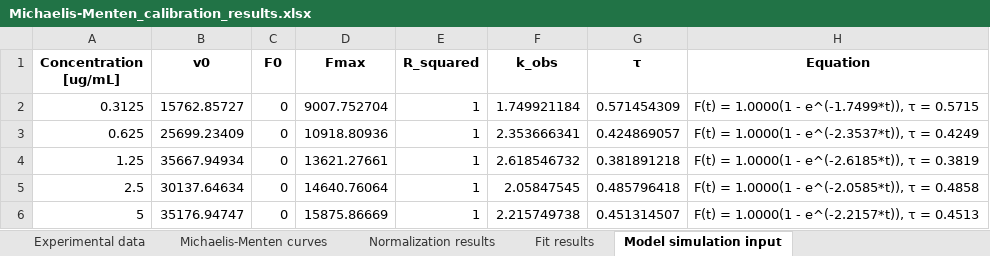
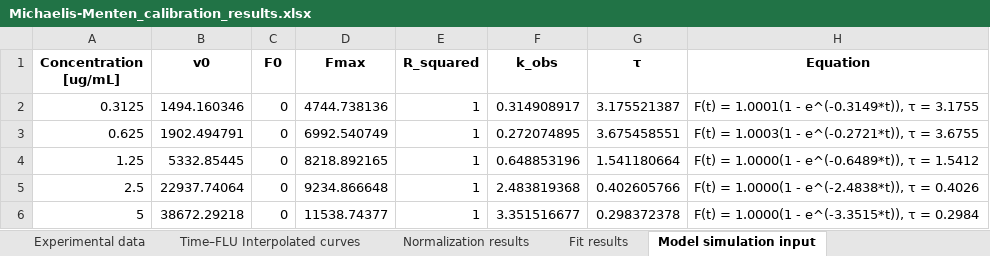
Before and after one commit to hyacinth1126/protease-simulator-3, an Excel workbook: Michaelis-Menten_calibration_results.xlsx, sheet Model simulation input, drawn as a sheet; values as stored, in another font and other column widths than the file's, no borders; the diff names each change by its address in the sheet, - before the commit and + after, or states it on an @@ line.

Commit message:
rename saved file.xlsx

```diff
--- a/Michaelis-Menten_calibration_results.xlsx (sheet Model simulation input)
+++ b/Michaelis-Menten_calibration_results.xlsx (sheet Model simulation input)
-sheet tab: Michaelis-Menten curves
+sheet tab: Time–FLU Interpolated curves
-B2 (v0): 15762.85727
+B2 (v0): 1494.160346
-D2 (Fmax): 9007.752704
+D2 (Fmax): 4744.738136
-F2 (k_obs): 1.749921184
+F2 (k_obs): 0.314908917
-G2 (τ): 0.571454309
+G2 (τ): 3.175521387
-H2 (Equation): F(t) = 1.0000(1 - e^(-1.7499*t)), τ = 0.5715
+H2 (Equation): F(t) = 1.0001(1 - e^(-0.3149*t)), τ = 3.1755
-B3 (v0): 25699.23409
+B3 (v0): 1902.494791
-D3 (Fmax): 10918.80936
+D3 (Fmax): 6992.540749
-F3 (k_obs): 2.353666341
+F3 (k_obs): 0.272074895
-G3 (τ): 0.424869057
+G3 (τ): 3.675458551
-H3 (Equation): F(t) = 1.0000(1 - e^(-2.3537*t)), τ = 0.4249
+H3 (Equation): F(t) = 1.0003(1 - e^(-0.2721*t)), τ = 3.6755
-B4 (v0): 35667.94934
+B4 (v0): 5332.85445
-D4 (Fmax): 13621.27661
+D4 (Fmax): 8218.892165
-F4 (k_obs): 2.618546732
+F4 (k_obs): 0.648853196
-G4 (τ): 0.381891218
+G4 (τ): 1.541180664
-H4 (Equation): F(t) = 1.0000(1 - e^(-2.6185*t)), τ = 0.3819
+H4 (Equation): F(t) = 1.0000(1 - e^(-0.6489*t)), τ = 1.5412
-B5 (v0): 30137.64634
+B5 (v0): 22937.74064
-D5 (Fmax): 14640.76064
+D5 (Fmax): 9234.866648
-F5 (k_obs): 2.05847545
+F5 (k_obs): 2.483819368
-G5 (τ): 0.485796418
+G5 (τ): 0.402605766
-H5 (Equation): F(t) = 1.0000(1 - e^(-2.0585*t)), τ = 0.4858
+H5 (Equation): F(t) = 1.0000(1 - e^(-2.4838*t)), τ = 0.4026
-B6 (v0): 35176.94747
+B6 (v0): 38672.29218
-D6 (Fmax): 15875.86669
+D6 (Fmax): 11538.74377
-F6 (k_obs): 2.215749738
+F6 (k_obs): 3.351516677
-G6 (τ): 0.451314507
+G6 (τ): 0.298372378
-H6 (Equation): F(t) = 1.0000(1 - e^(-2.2157*t)), τ = 0.4513
+H6 (Equation): F(t) = 1.0000(1 - e^(-3.3515*t)), τ = 0.2984
```
Also changed, not shown: sheet Time–FLU Interpolated curves, sheet Experimental data, sheet Normalization results, sheet Fit results, 2 other files.
